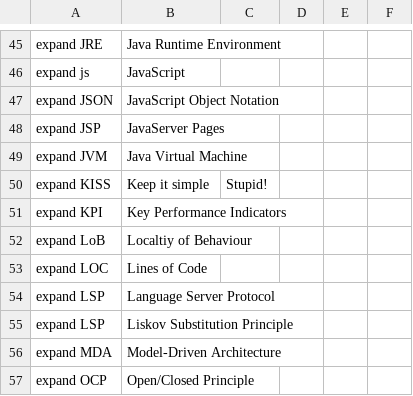
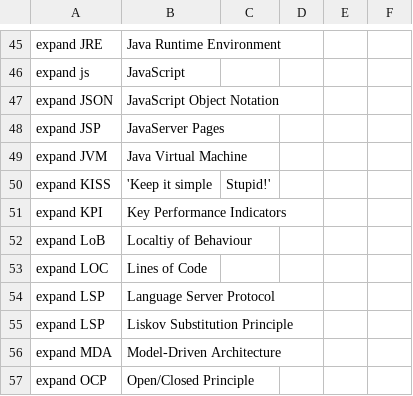
Before and after one commit to MooersLab/software-development-voice-in, a CSV file: coding.csv, drawn as a sheet; only a part is shown, gaps mark what is left out.

Commit message:
Update coding.csv

```diff
--- a/coding.csv
+++ b/coding.csv
@@ -49,3 +49,3 @@ expand JSP,JavaServer Pages
 expand JVM,Java Virtual Machine
-expand KISS,Keep it simple, Stupid!
+expand KISS,'Keep it simple, Stupid!'
 expand KPI,Key Performance Indicators
```
